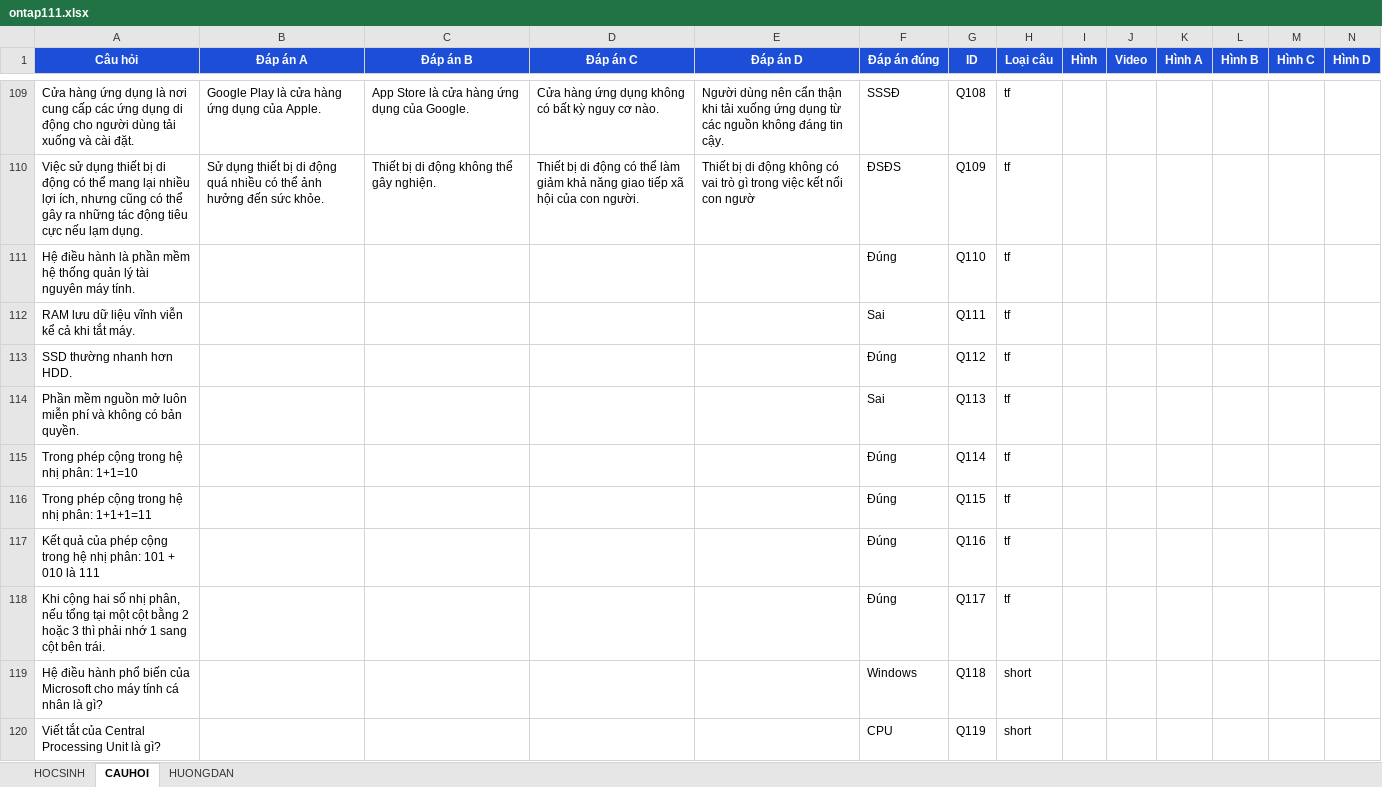
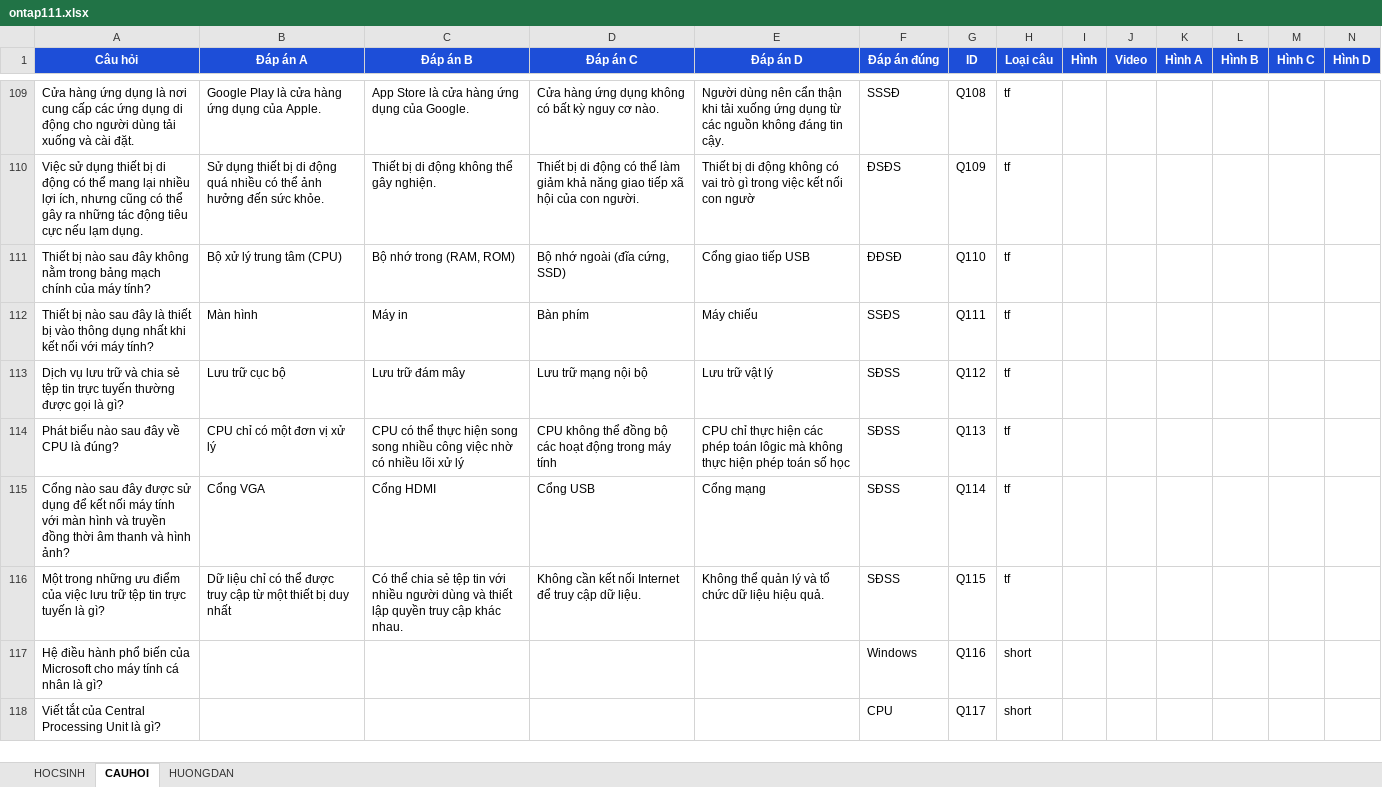
Before and after one commit to webh2t/webh2t.github.io, an Excel workbook: data/ontap111.xlsx, sheet CAUHOI, drawn as a sheet; only a part is shown, gaps mark what is left out; values as stored, in another font and other column widths than the file's, no borders; removed rows and columns are numbered as before the commit, all else as after; the diff covers the shown part only; the diff names each change by its address in the sheet, - before the commit and + after, or states it on an @@ line.

Commit message:
Add files via upload

```diff
--- a/data/ontap111.xlsx (sheet CAUHOI)
+++ b/data/ontap111.xlsx (sheet CAUHOI)
-row 111: Hệ điều hành là phần mềm hệ thống quản lý tài nguyên máy tính. |  |  |  |  | Đúng | Q110 | tf
-row 112: RAM lưu dữ liệu vĩnh viễn kể cả khi tắt máy. |  |  |  |  | Sai | Q111 | tf
-row 113: SSD thường nhanh hơn HDD. |  |  |  |  | Đúng | Q112 | tf
-row 114: Phần mềm nguồn mở luôn miễn phí và không có bản quyền. |  |  |  |  | Sai | Q113 | tf
-row 115: Trong phép cộng trong hệ nhị phân: 1+1=10 |  |  |  |  | Đúng | Q114 | tf
-row 116: Trong phép cộng trong hệ nhị phân: 1+1+1=11 |  |  |  |  | Đúng | Q115 | tf
-row 117: Kết quả của phép cộng trong hệ nhị phân: 101 + 010 là 111 |  |  |  |  | Đúng | Q116 | tf
-row 118: Khi cộng hai số nhị phân, nếu tổng tại một cột bằng 2 hoặc 3 thì phải nhớ 1 sang cột bên trái. |  |  |  |  | Đúng | Q117 | tf
+row 111: Thiết bị nào sau đây không nằm trong bảng mạch chính của máy tính? | Bộ xử lý trung tâm (CPU) | Bộ nhớ trong (RAM, ROM) | Bộ nhớ ngoài (đĩa cứng, SSD) | Cổng giao tiếp USB | ĐĐSĐ | Q110 | tf
+row 112: Thiết bị nào sau đây là thiết bị vào thông dụng nhất khi kết nối với máy tính? | Màn hình | Máy in | Bàn phím | Máy chiếu | SSĐS | Q111 | tf
+row 113: Dịch vụ lưu trữ và chia sẻ tệp tin trực tuyến thường được gọi là gì? | Lưu trữ cục bộ | Lưu trữ đám mây | Lưu trữ mạng nội bộ | Lưu trữ vật lý | SĐSS | Q112 | tf
+row 114: Phát biểu nào sau đây về CPU là đúng? | CPU chỉ có một đơn vị xử lý | CPU có thể thực hiện song song nhiều công việc nhờ có nhiều lõi xử lý | CPU không thể đồng bộ các hoạt động trong máy tính | CPU chỉ thực hiện các phép toán lôgic mà không thực hiện phép toán số học | SĐSS | Q113 | tf
+row 115: Cổng nào sau đây được sử dụng để kết nối máy tính với màn hình và truyền đồng thời âm thanh và hình ảnh? | Cổng VGA | Cổng HDMI | Cổng USB | Cổng mạng | SĐSS | Q114 | tf
+row 116: Một trong những ưu điểm của việc lưu trữ tệp tin trực tuyến là gì? | Dữ liệu chỉ có thể được truy cập từ một thiết bị duy nhất | Có thể chia sẻ tệp tin với nhiều người dùng và thiết lập quyền truy cập khác nhau. | Không cần kết nối Internet để truy cập dữ liệu. | Không thể quản lý và tổ chức dữ liệu hiệu quả. | SĐSS | Q115 | tf
-G117 (ID): Q118
+G117 (ID): Q116
-G118 (ID): Q119
+G118 (ID): Q117
```
Also changed, not shown: 20 edited cells elsewhere in this sheet.
